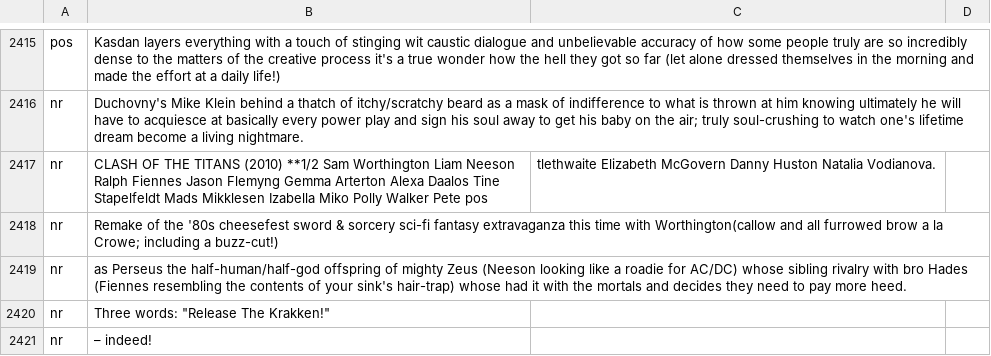
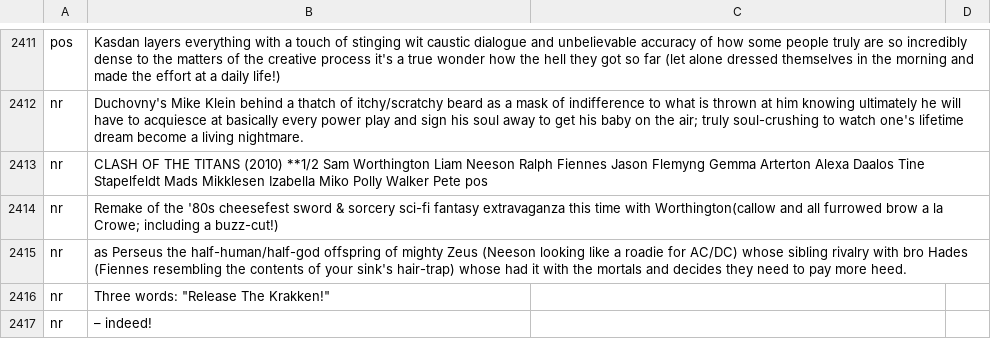
Before and after one commit to johnsn27/SVM_sentiment_analysis, a CSV file: app/datasets/fine_dataset_train.csv (was app/datasets/fine_dataset.csv), drawn as a sheet; only a part is shown, gaps mark what is left out; the diff covers the shown part only.

```diff
--- a/app/datasets/fine_dataset.csv
+++ b/app/datasets/fine_dataset_train.csv
@@ -2472,3 +2468,3 @@ pos,Kasdan layers everything with a touch of stinging wit caustic dialogue and u
 nr,Duchovny's Mike Klein behind a thatch of itchy/scratchy beard as a mask of indifference to what is thrown at him knowing ultimately he will have to acquiesce at basically every power play and sign his soul away to get his baby on the air; truly soul-crushing to watch one's lifetime dream become a living nightmare.
-nr,CLASH OF THE TITANS (2010) **1/2 Sam Worthington Liam Neeson Ralph Fiennes Jason Flemyng Gemma Arterton Alexa Daalos Tine Stapelfeldt Mads Mikklesen Izabella Miko Polly Walker Pete pos,tlethwaite Elizabeth McGovern Danny Huston Natalia Vodianova.
+nr,CLASH OF THE TITANS (2010) **1/2 Sam Worthington Liam Neeson Ralph Fiennes Jason Flemyng Gemma Arterton Alexa Daalos Tine Stapelfeldt Mads Mikklesen Izabella Miko Polly Walker Pete pos
 nr,Remake of the '80s cheesefest sword & sorcery sci-fi fantasy extravaganza this time with Worthington(callow and all furrowed brow a la Crowe; including a buzz-cut!)
```
Also changed, not shown: 1 added row, 5 removed rows and 43 edited cells elsewhere in this file, 4 other files.
